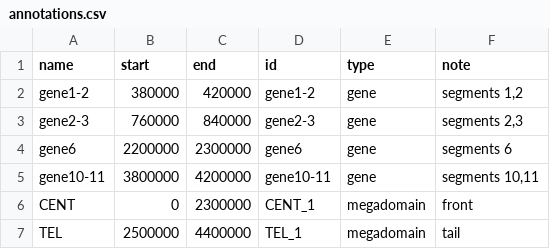
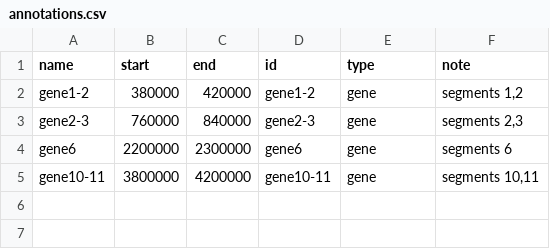
Before and after one commit to lanl/4DGB, a CSV file: projects/test.00/source/annotations.csv, drawn as a sheet.

Commit message:
update

```diff
--- a/projects/test.00/source/annotations.csv
+++ b/projects/test.00/source/annotations.csv
@@ -5,3 +5 @@ gene6,2200000,2300000,gene6,gene,"segments 6"
 gene10-11,3800000,4200000,gene10-11,gene,"segments 10,11"
-CENT,0,2300000,CENT_1,megadomain,"front"
-TEL,2500000,4400000,TEL_1,megadomain,"tail"
```
